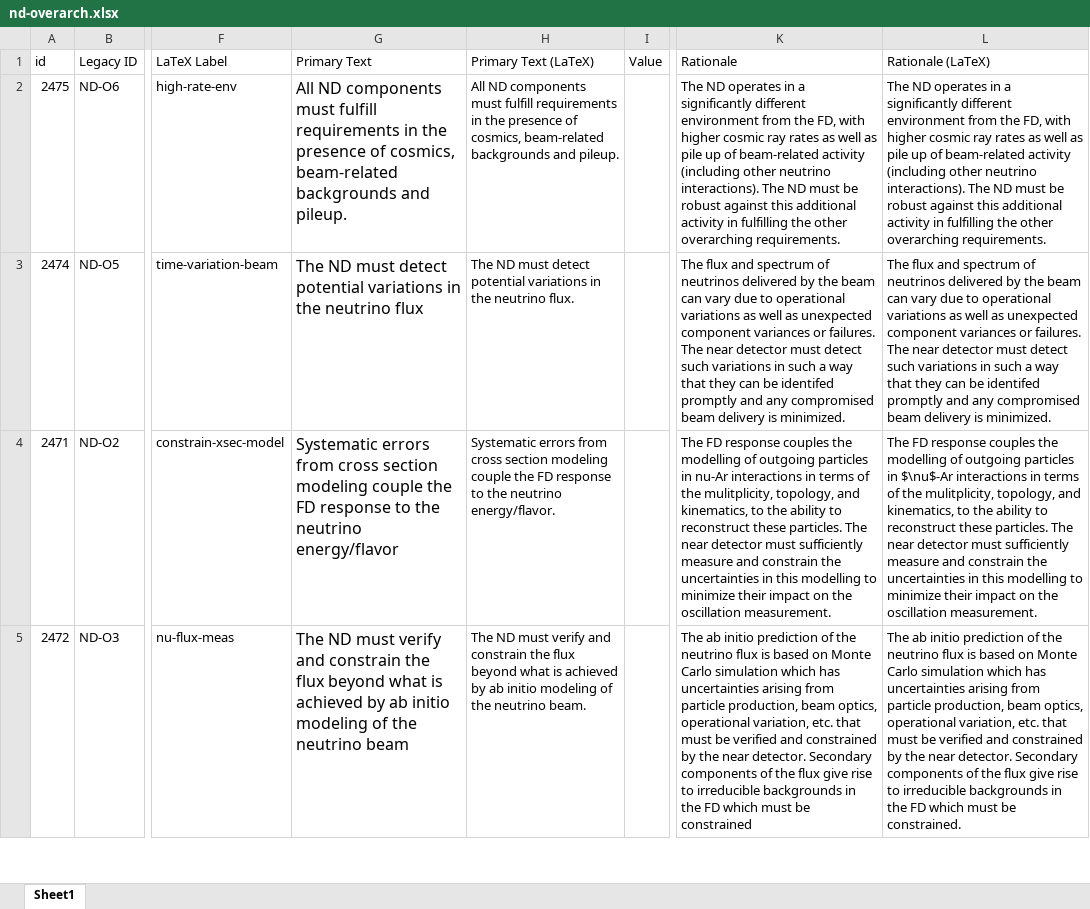
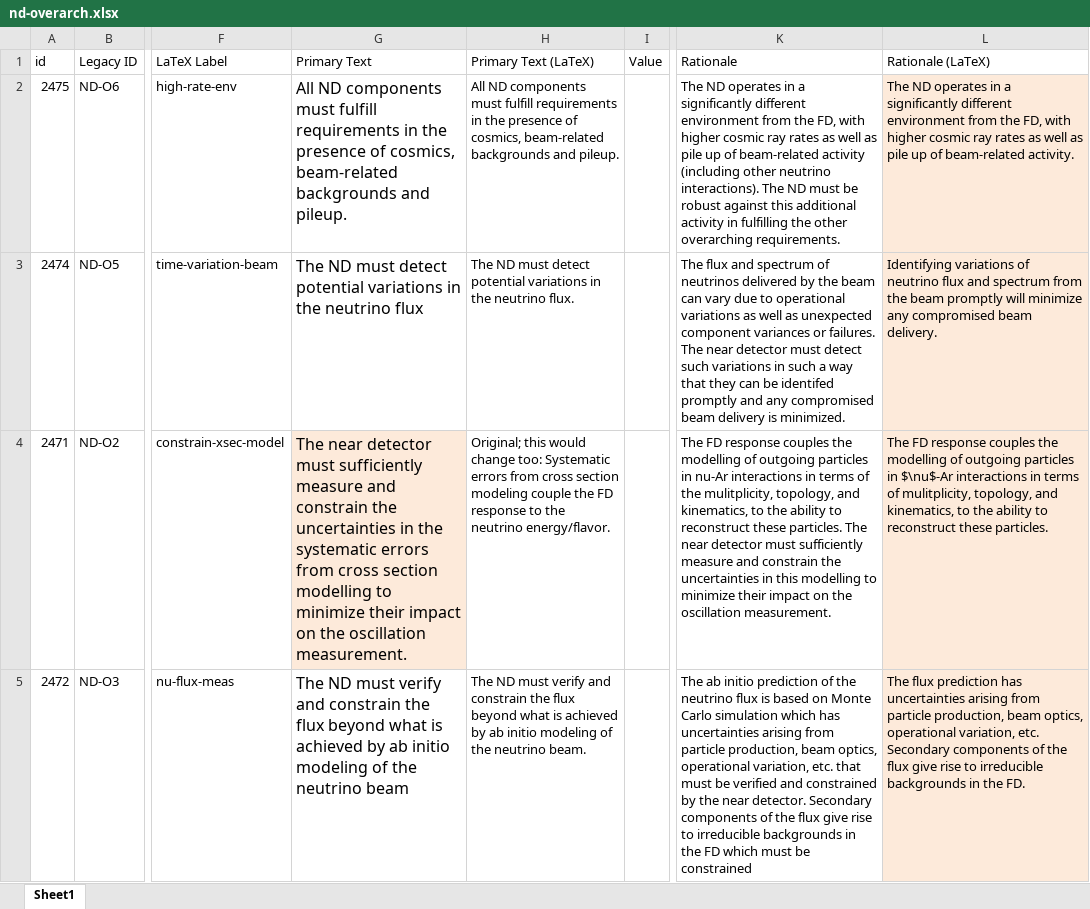
Before and after one commit to DUNE/dune-us-nd-pdr, an Excel workbook: data/nd-overarch.xlsx, sheet Sheet1, drawn as a sheet; only a part is shown, gaps mark what is left out; values as stored, in another font and other column widths than the file's, no borders; the diff covers the shown part only; the diff names each change by its address in the sheet, - before the commit and + after, or states it on an @@ line.

Commit message:
Update nd-overarch.xlsx

```diff
--- a/data/nd-overarch.xlsx (sheet Sheet1)
+++ b/data/nd-overarch.xlsx (sheet Sheet1)
-L2 (Rationale (LaTeX)): …of beam-related activity (including other neutrino interactions). The ND must be robust against this additional activity in fulfilling the other overarching requirements.
+L2 (Rationale (LaTeX)): …of beam-related activity.
-L2:L5 fill: none
+L2:L5 fill: #FDEADA
-L3 (Rationale (LaTeX)): The flux and spectrum of neutrinos delivered by the beam can vary due to operational variations as well as unexpected component variances or failures. The near detector must detect such variations in such a way that they can be identifed promptly and any compromised beam delivery is minimized.
+L3 (Rationale (LaTeX)): Identifying variations of neutrino flux and spectrum from the beam promptly will minimize any compromised beam delivery.
-G4 (Primary Text): Systematic errors from cross section modeling couple the FD response to the neutrino energy/flavor
+G4 (Primary Text): The near detector must sufficiently measure and constrain the uncertainties in the systematic errors from cross section modelling to minimize their impact on the oscillation measurement.
-G4 fill: none
+G4 fill: #FDEADA
-H4 (Primary Text (LaTeX)): Systematic errors…
+H4 (Primary Text (LaTeX)): Original; this would change too: Systematic errors…
-L4 (Rationale (LaTeX)): …terms of the mulitplicity, topology, and kinematics, to the ability to reconstruct these particles. The near detector must sufficiently measure and constrain the uncertainties in this modelling to minimize their impact on the oscillation measurement.
+L4 (Rationale (LaTeX)): …terms of mulitplicity, topology, and kinematics, to the ability to reconstruct these particles.
-L5 (Rationale (LaTeX)): The ab initio prediction of the neutrino flux is based on Monte Carlo simulation which has uncertainties arising from particle production, beam optics, operational variation, etc. that must be verified and constrained by the near detector. Secondary components of the flux give rise to irreducible backgrounds in the FD which must be constrained.
+L5 (Rationale (LaTeX)): The flux prediction has uncertainties arising from particle production, beam optics, operational variation, etc. Secondary components of the flux give rise to irreducible backgrounds in the FD.
```
Also changed, not shown: 6 removed rows, 3 edited cells and cell formats elsewhere in this sheet.
